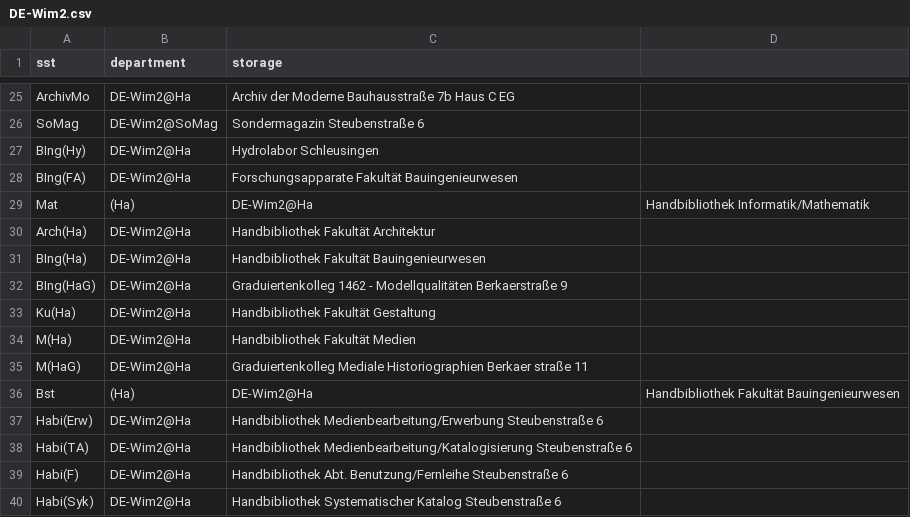
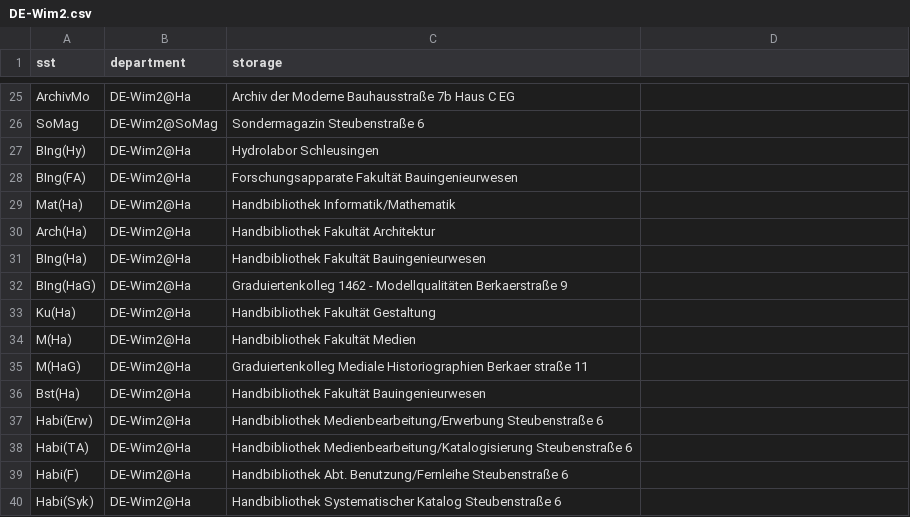
Before and after one commit to gbv/daia-config, a CSV file: sstmap/DE-Wim2.csv, drawn as a sheet; only a part is shown, gaps mark what is left out.

Commit message:
Update DE-Wim2.csv

```diff
--- a/sstmap/DE-Wim2.csv
+++ b/sstmap/DE-Wim2.csv
@@ -28,3 +28,3 @@ BIng(Hy), 	DE-Wim2@Ha,	Hydrolabor Schleusingen
 BIng(FA), 	DE-Wim2@Ha,	Forschungsapparate Fakultät Bauingenieurwesen
-Mat, (Ha), 	DE-Wim2@Ha,	Handbibliothek Informatik/Mathematik
+Mat(Ha), 	DE-Wim2@Ha,	Handbibliothek Informatik/Mathematik
 Arch(Ha), 	DE-Wim2@Ha,	Handbibliothek Fakultät Architektur
@@ -35,3 +35,3 @@ M(Ha), 	DE-Wim2@Ha,	Handbibliothek Fakultät Medien
 M(HaG), 	DE-Wim2@Ha,	Graduiertenkolleg Mediale Historiographien  Berkaer straße 11
-Bst, (Ha), 	DE-Wim2@Ha,	Handbibliothek Fakultät Bauingenieurwesen
+Bst(Ha), 	DE-Wim2@Ha,	Handbibliothek Fakultät Bauingenieurwesen
 Habi(Erw), 	DE-Wim2@Ha,	Handbibliothek Medienbearbeitung/Erwerbung  Steubenstraße 6
```
